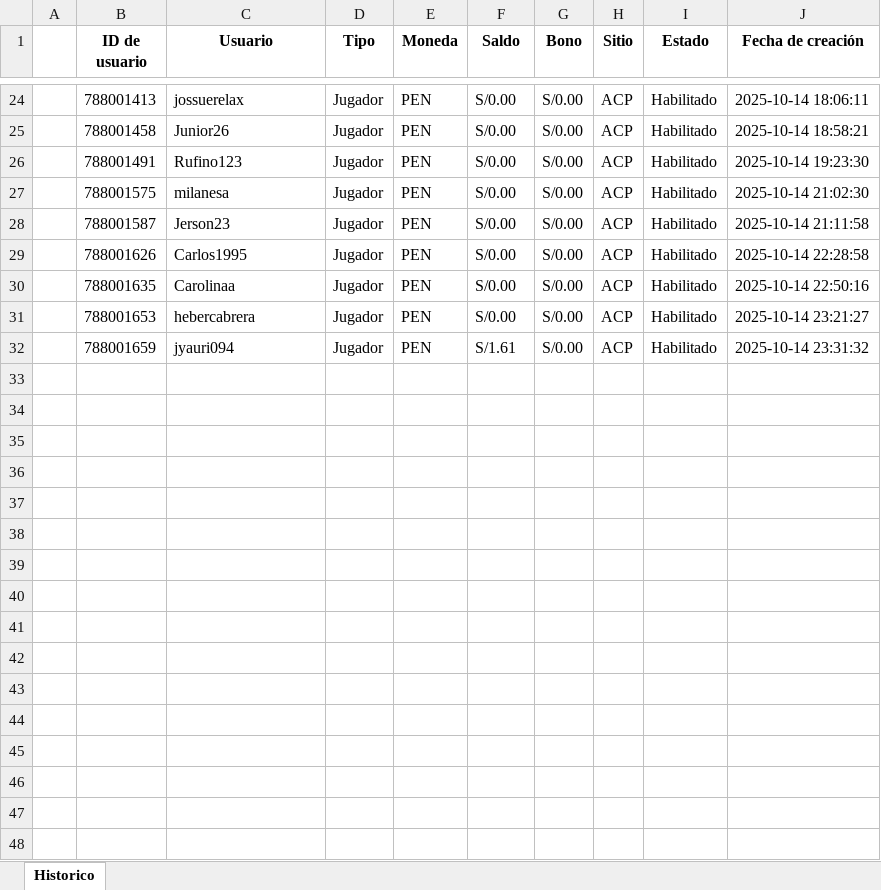
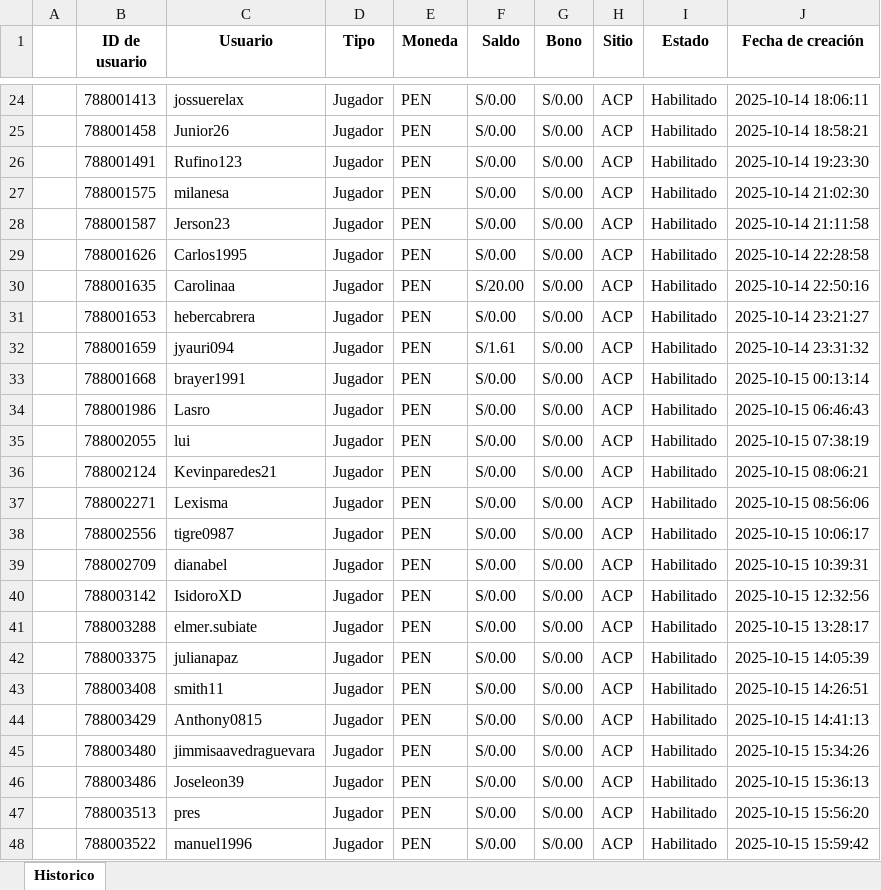
Before and after one commit to james5777/FTD-s-Aciertala, an Excel workbook: Archivos/Diario-ACPE.xlsx, sheet Historico, drawn as a sheet; only a part is shown, gaps mark what is left out; values as stored, in another font and other column widths than the file's, no borders; the diff covers the shown part only; the diff names each change by its address in the sheet, - before the commit and + after, or states it on an @@ line.

```diff
--- a/Archivos/Diario-ACPE.xlsx (sheet Historico)
+++ b/Archivos/Diario-ACPE.xlsx (sheet Historico)
-F30 (Saldo): S/0.00
+F30 (Saldo): S/20.00
+row 33:  | 788001668 | brayer1991 | Jugador | PEN | S/0.00 | S/0.00 | ACP | Habilitado | 2025-10-15 00:13:14
+row 34:  | 788001986 | Lasro | Jugador | PEN | S/0.00 | S/0.00 | ACP | Habilitado | 2025-10-15 06:46:43
+row 35:  | 788002055 | lui | Jugador | PEN | S/0.00 | S/0.00 | ACP | Habilitado | 2025-10-15 07:38:19
+row 36:  | 788002124 | Kevinparedes21 | Jugador | PEN | S/0.00 | S/0.00 | ACP | Habilitado | 2025-10-15 08:06:21
+row 37:  | 788002271 | Lexisma | Jugador | PEN | S/0.00 | S/0.00 | ACP | Habilitado | 2025-10-15 08:56:06
+row 38:  | 788002556 | tigre0987 | Jugador | PEN | S/0.00 | S/0.00 | ACP | Habilitado | 2025-10-15 10:06:17
+row 39:  | 788002709 | dianabel | Jugador | PEN | S/0.00 | S/0.00 | ACP | Habilitado | 2025-10-15 10:39:31
+row 40:  | 788003142 | IsidoroXD | Jugador | PEN | S/0.00 | S/0.00 | ACP | Habilitado | 2025-10-15 12:32:56
+row 41:  | 788003288 | elmer.subiate | Jugador | PEN | S/0.00 | S/0.00 | ACP | Habilitado | 2025-10-15 13:28:17
+row 42:  | 788003375 | julianapaz | Jugador | PEN | S/0.00 | S/0.00 | ACP | Habilitado | 2025-10-15 14:05:39
+row 43:  | 788003408 | smith11 | Jugador | PEN | S/0.00 | S/0.00 | ACP | Habilitado | 2025-10-15 14:26:51
+row 44:  | 788003429 | Anthony0815 | Jugador | PEN | S/0.00 | S/0.00 | ACP | Habilitado | 2025-10-15 14:41:13
+row 45:  | 788003480 | jimmisaavedraguevara | Jugador | PEN | S/0.00 | S/0.00 | ACP | Habilitado | 2025-10-15 15:34:26
+row 46:  | 788003486 | Joseleon39 | Jugador | PEN | S/0.00 | S/0.00 | ACP | Habilitado | 2025-10-15 15:36:13
+row 47:  | 788003513 | pres | Jugador | PEN | S/0.00 | S/0.00 | ACP | Habilitado | 2025-10-15 15:56:20
+row 48:  | 788003522 | manuel1996 | Jugador | PEN | S/0.00 | S/0.00 | ACP | Habilitado | 2025-10-15 15:59:42
```
Also changed, not shown: 14 added rows elsewhere in this sheet, Algoritmo_ftd_aciertala_peru.xlsx, 4 other files.
